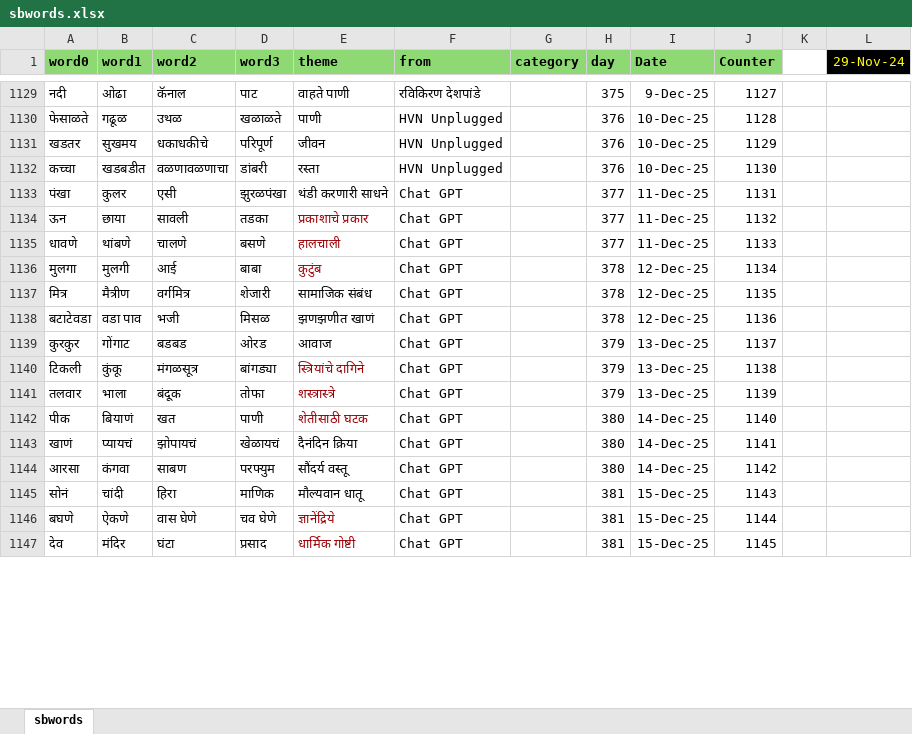
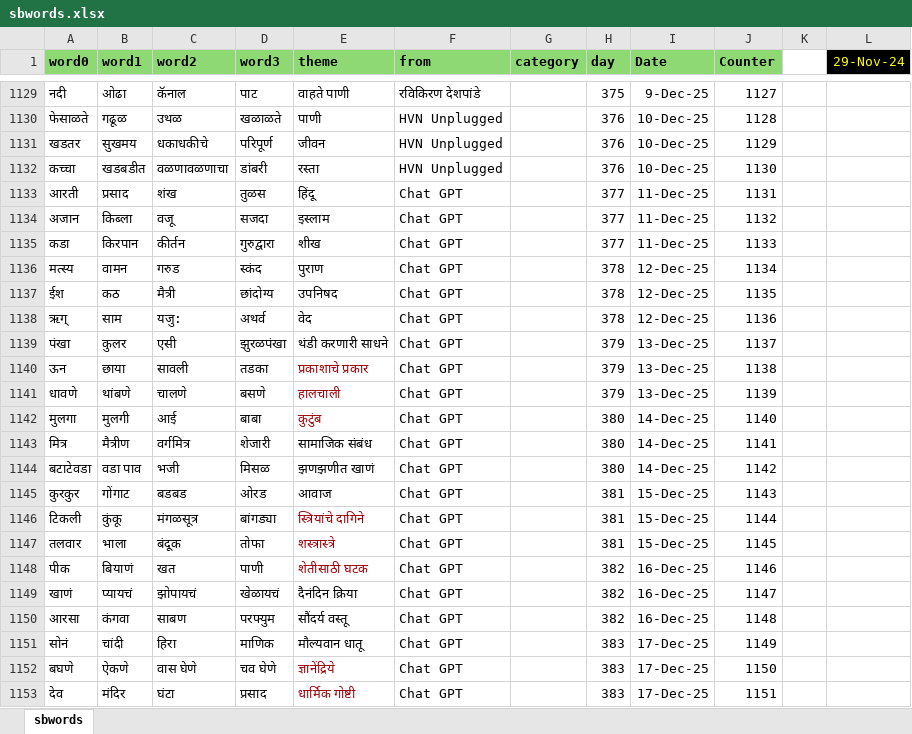
Before and after one commit to hrishinene/shabdakala, an Excel workbook: code/shabdakala/resource/sbwords.xlsx, sheet sbwords, drawn as a sheet; only a part is shown, gaps mark what is left out; values as stored, in another font and other column widths than the file's, no borders; conditional formats not drawn; addresses are those after the commit; the diff covers the shown part only; the diff names each change by its address in the sheet, - before the commit and + after, or states it on an @@ line.

Commit message:
Words change

```diff
--- a/code/shabdakala/resource/sbwords.xlsx (sheet sbwords)
+++ b/code/shabdakala/resource/sbwords.xlsx (sheet sbwords)
+row 1133: आरती | प्रसाद | शंख | तुळस | हिंदू | Chat GPT |  | 377 | 11-Dec-25 | 1131
+row 1134: अजान | किब्ला | वजू | सजदा | इस्लाम | Chat GPT |  | 377 | 11-Dec-25 | 1132
+row 1135: कडा | किरपान | कीर्तन | गुरुद्वारा | शीख | Chat GPT |  | 377 | 11-Dec-25 | 1133
+row 1136: मत्स्य | वामन | गरुड | स्कंद | पुराण | Chat GPT |  | 378 | 12-Dec-25 | 1134
+row 1137: ईश | कठ | मैत्री | छांदोग्य | उपनिषद | Chat GPT |  | 378 | 12-Dec-25 | 1135
+row 1138: ऋग् | साम | यजु: | अथर्व | वेद | Chat GPT |  | 378 | 12-Dec-25 | 1136
-H1139:H1141 (day): 377
+H1139:H1141 (day): 379
-I1139:I1141 (Date): 11-Dec-25
+I1139:I1141 (Date): 13-Dec-25
-J1139 (Counter): 1131
+J1139 (Counter): 1137
-J1140 (Counter): 1132
+J1140 (Counter): 1138
-J1141 (Counter): 1133
+J1141 (Counter): 1139
-H1142:H1144 (day): 378
+H1142:H1144 (day): 380
-I1142:I1144 (Date): 12-Dec-25
+I1142:I1144 (Date): 14-Dec-25
-J1142 (Counter): 1134
+J1142 (Counter): 1140
-J1143 (Counter): 1135
+J1143 (Counter): 1141
-J1144 (Counter): 1136
+J1144 (Counter): 1142
-H1145:H1147 (day): 379
+H1145:H1147 (day): 381
-I1145:I1147 (Date): 13-Dec-25
+I1145:I1147 (Date): 15-Dec-25
-J1145 (Counter): 1137
+J1145 (Counter): 1143
-J1146 (Counter): 1138
+J1146 (Counter): 1144
-J1147 (Counter): 1139
+J1147 (Counter): 1145
-H1148:H1150 (day): 380
+H1148:H1150 (day): 382
-I1148:I1150 (Date): 14-Dec-25
+I1148:I1150 (Date): 16-Dec-25
-J1148 (Counter): 1140
+J1148 (Counter): 1146
-J1149 (Counter): 1141
+J1149 (Counter): 1147
-J1150 (Counter): 1142
+J1150 (Counter): 1148
-H1151:H1153 (day): 381
+H1151:H1153 (day): 383
-I1151:I1153 (Date): 15-Dec-25
+I1151:I1153 (Date): 17-Dec-25
-J1151 (Counter): 1143
+J1151 (Counter): 1149
-J1152 (Counter): 1144
+J1152 (Counter): 1150
-J1153 (Counter): 1145
+J1153 (Counter): 1151
```
Also changed, not shown: 10 edited cells elsewhere in this sheet, 1 other file.
